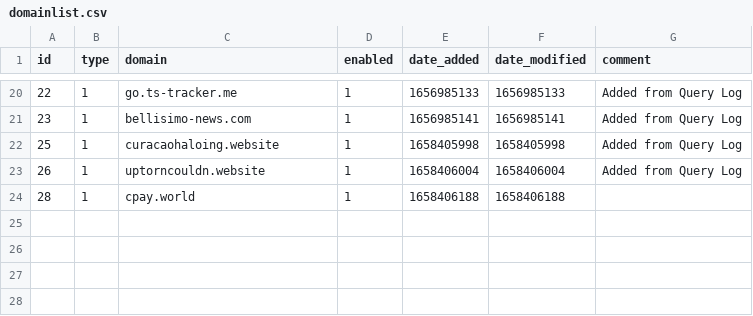
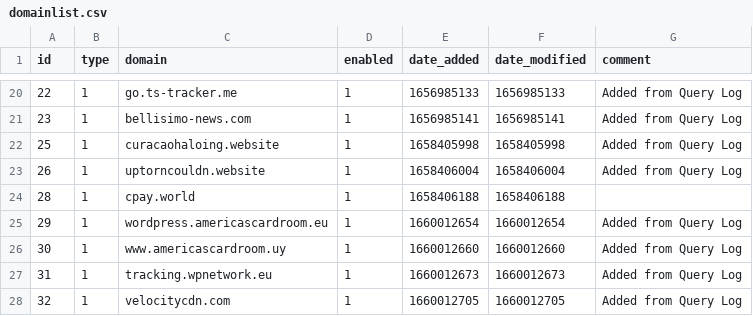
Before and after one commit to federicoalvarez-github/my-pihole-lists, a CSV file: domainlist.csv, drawn as a sheet; only a part is shown, gaps mark what is left out; the diff names each change by its address in the sheet, - before the commit and + after, or states it on an @@ line.

Commit message:
Updated August  9, 2022 12:00AM

```diff
--- a/domainlist.csv
+++ b/domainlist.csv
+row 25: 29 | 1 | wordpress.americascardroom.eu | 1 | 1660012654 | 1660012654 | Added from Query Log
+row 26: 30 | 1 | www.americascardroom.uy | 1 | 1660012660 | 1660012660 | Added from Query Log
+row 27: 31 | 1 | tracking.wpnetwork.eu | 1 | 1660012673 | 1660012673 | Added from Query Log
+row 28: 32 | 1 | velocitycdn.com | 1 | 1660012705 | 1660012705 | Added from Query Log
```
